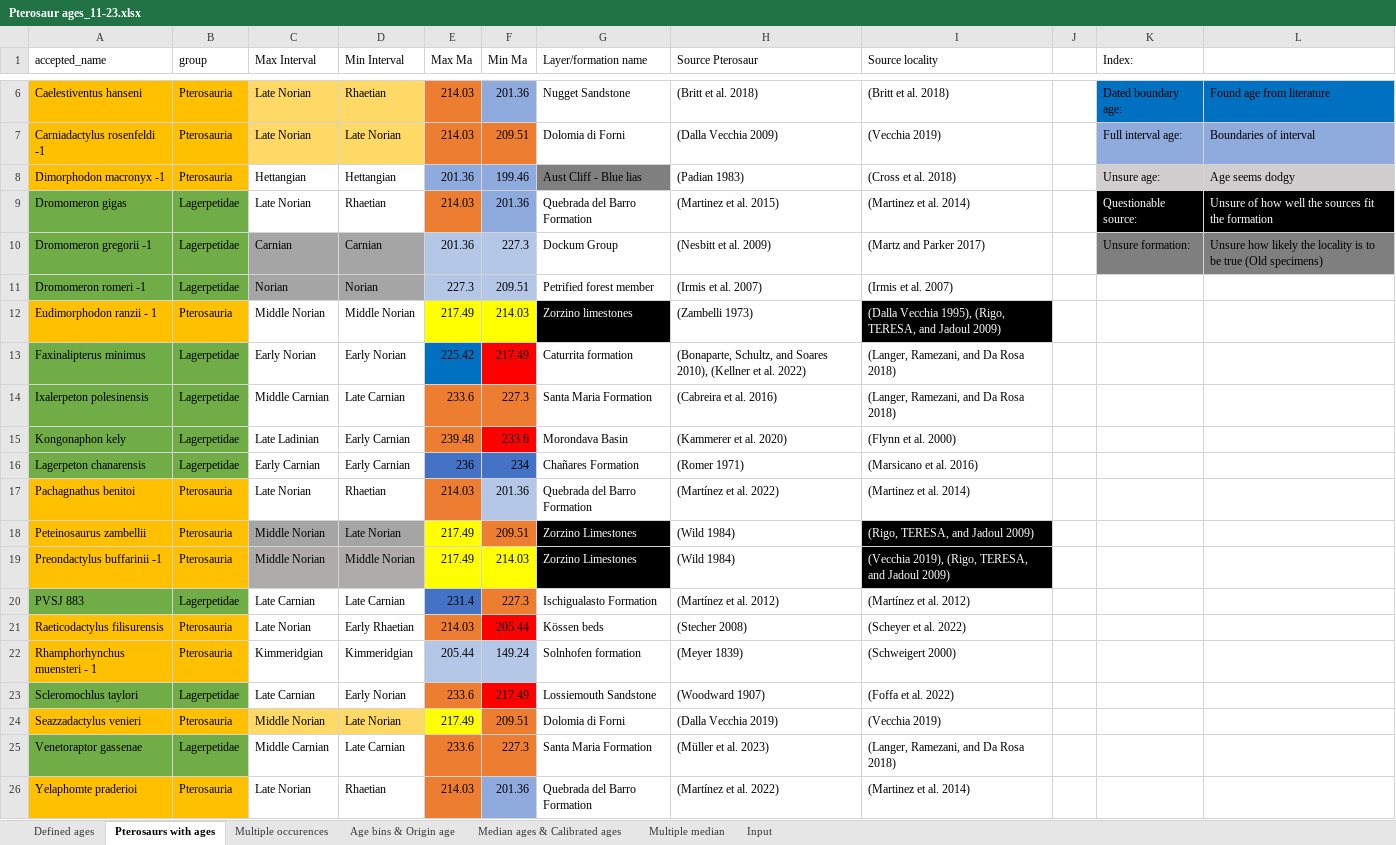
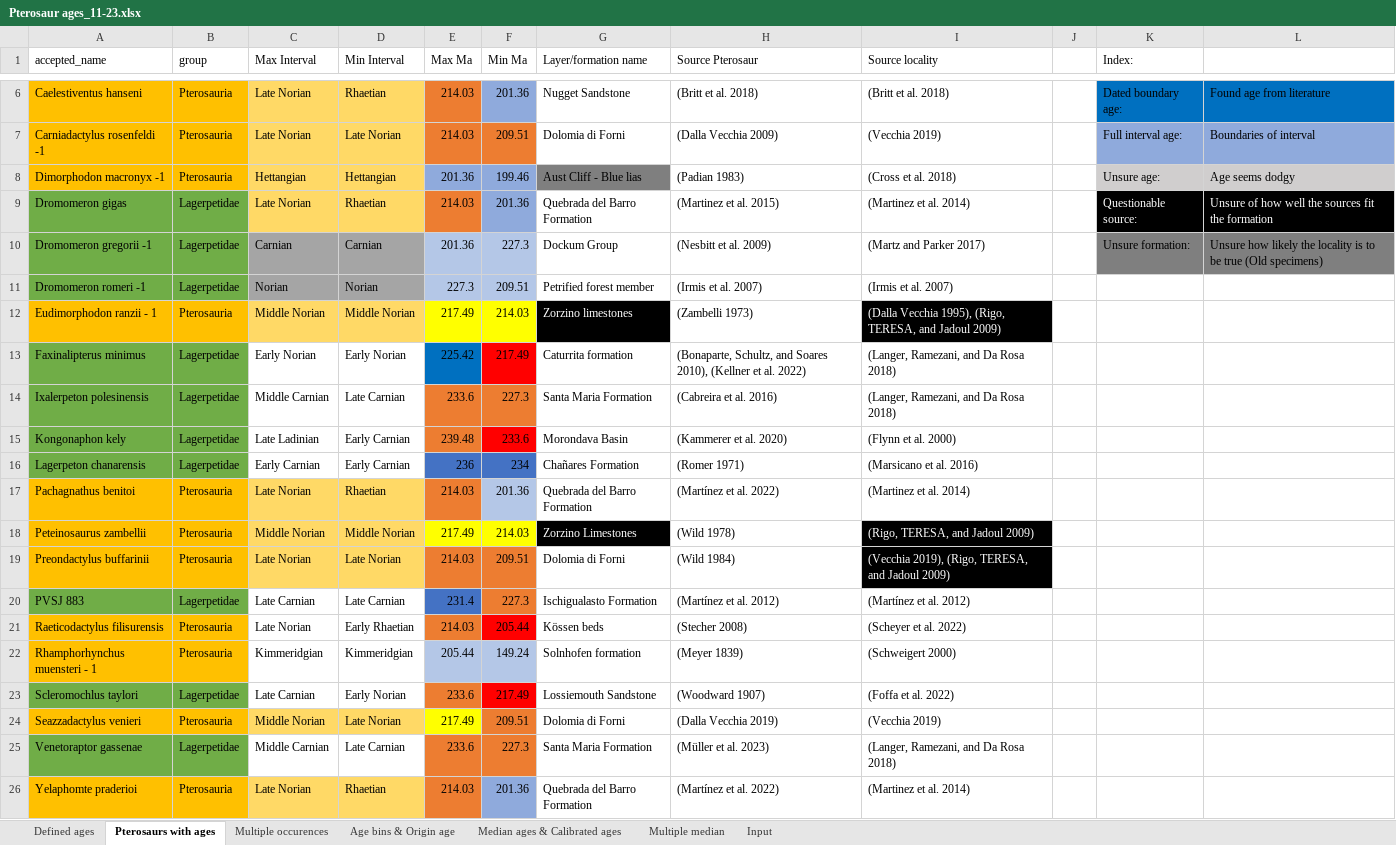
Before and after one commit to TheRapto/PterosaurPhylogeny, an Excel workbook: BEAST2/Data/Pterosaur ages_11-23.xlsx, sheet Pterosaurs with ages, drawn as a sheet; only a part is shown, gaps mark what is left out; values as stored, in another font and other column widths than the file's, no borders; removed rows and columns are numbered as before the commit, all else as after; the diff names each change by its address in the sheet, - before the commit and + after, or states it on an @@ line.

```diff
--- a/BEAST2/Data/Pterosaur ages_11-23.xlsx (sheet Pterosaurs with ages)
+++ b/BEAST2/Data/Pterosaur ages_11-23.xlsx (sheet Pterosaurs with ages)
-C8:D9 fill: none
+C8:D9 fill: #FFD966
-C12:D12 fill: none
+C12:D12 fill: #FFD966
-C17:D17 fill: none
+C17:D17 fill: #FFD966
-C18:D18 fill: #A5A5A5
+C18:D18 fill: #FFD966
-D18 (Min Interval): Late Norian
+D18 (Min Interval): Middle Norian
-F18 (Min Ma): 209.51
+F18 (Min Ma): 214.03
-F18 fill: #ED7D31
+F18 fill: #FFFF00
-H18 (Source Pterosaur): (Wild 1984)
+H18 (Source Pterosaur): (Wild 1978)
-row 19: Preondactylus buffarinii -1 | Pterosauria | Middle Norian | Middle Norian | 217.49 | 214.03 | Zorzino Limestones | (Wild 1984) | (Vecchia 2019), (Rigo, TERESA, and Jadoul 2009)
+row 19: Preondactylus buffarinii | Pterosauria | Late Norian | Late Norian | 214.03 | 209.51 | Dolomia di Forni | (Wild 1984) | (Vecchia 2019), (Rigo, TERESA, and Jadoul 2009)
-C26:D26 fill: none
+C26:D26 fill: #FFD966
```
Also changed, not shown: sheet Median ages & Calibrated ages, sheet Multiple median, sheet Multiple occurences, 28 other files.
